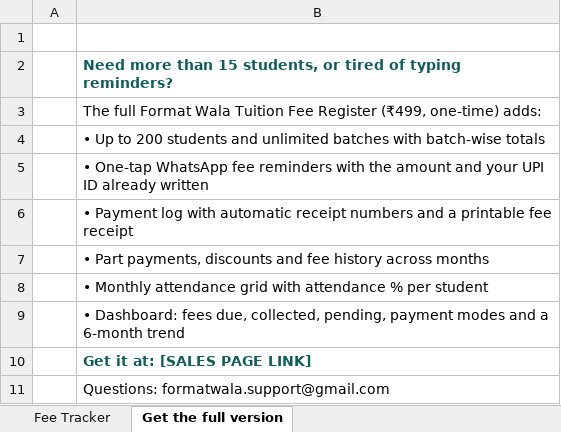
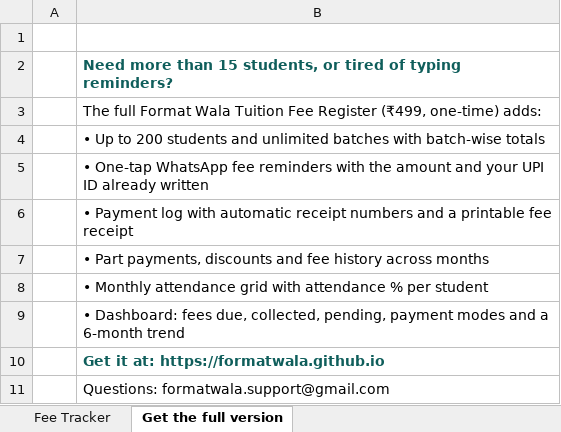
Before and after one commit to formatwala/formatwala.github.io, an Excel workbook: FormatWala_Fee_Tracker_Lite_FREE.xlsx, sheet Get the full version, drawn as a sheet; values as stored, in another font and other column widths than the file's, no borders; the diff names each change by its address in the sheet, - before the commit and + after, or states it on an @@ line.

```diff
--- a/FormatWala_Fee_Tracker_Lite_FREE.xlsx (sheet Get the full version)
+++ b/FormatWala_Fee_Tracker_Lite_FREE.xlsx (sheet Get the full version)
-B10: Get it at: [SALES PAGE LINK]
+B10: Get it at: https://formatwala.github.io
```
Also changed, not shown: 1 other file.
